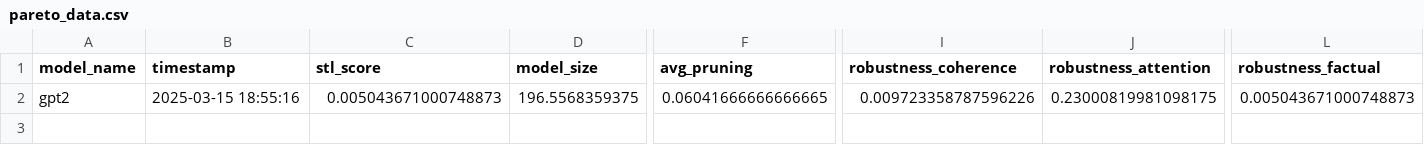
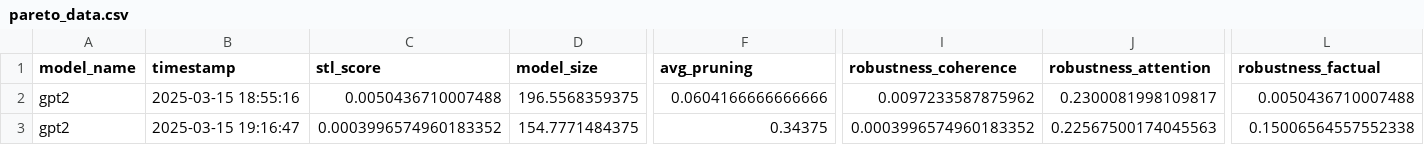
Before and after one commit to khurramkhalil/toggle, a CSV file: results/pareto_analysis/pareto_data.csv, drawn as a sheet; only a part is shown, gaps mark what is left out; rows hold the shown columns only; the diff names each change by its address in the sheet, - before the commit and + after, or states it on an @@ line.

Commit message:
Job result.

```diff
--- a/results/pareto_analysis/pareto_data.csv
+++ b/results/pareto_analysis/pareto_data.csv
-C2 (stl_score): 0.005043671000748873
+C2 (stl_score): 0.0050436710007488
-F2 (avg_pruning): 0.06041666666666665
+F2 (avg_pruning): 0.0604166666666666
-I2 (robustness_coherence): 0.009723358787596226
+I2 (robustness_coherence): 0.0097233587875962
-J2 (robustness_attention): 0.23000819981098175
+J2 (robustness_attention): 0.2300081998109817
-L2 (robustness_factual): 0.005043671000748873
+L2 (robustness_factual): 0.0050436710007488
+row 3: gpt2 | 2025-03-15 19:16:47 | 0.0003996574960183352 | 154.7771484375 | 0.34375 | 0.0003996574960183352 | 0.22567500174045563 | 0.15006564557552338
```
Also changed, not shown: 11 other files.
